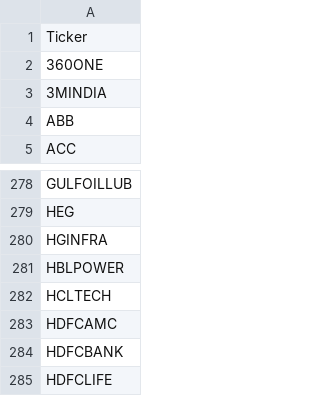
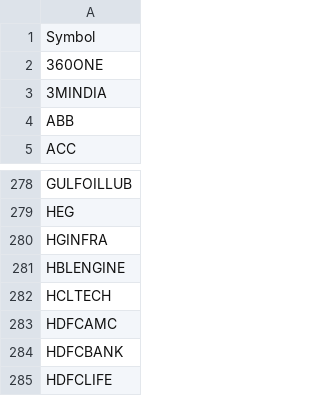
Before and after one commit to tushard007/Quant_Strategy, a CSV file: Python Project/nse_tickers.csv, drawn as a sheet; only a part is shown, gaps mark what is left out.

```diff
--- a/Python Project/nse_tickers.csv
+++ b/Python Project/nse_tickers.csv
@@ -1,2 +1,2 @@
-Ticker
+Symbol
 360ONE
@@ -280,3 +280,3 @@ HEG
 HGINFRA
-HBLPOWER
+HBLENGINE
 HCLTECH
```
Also changed, not shown: 3 other files.
